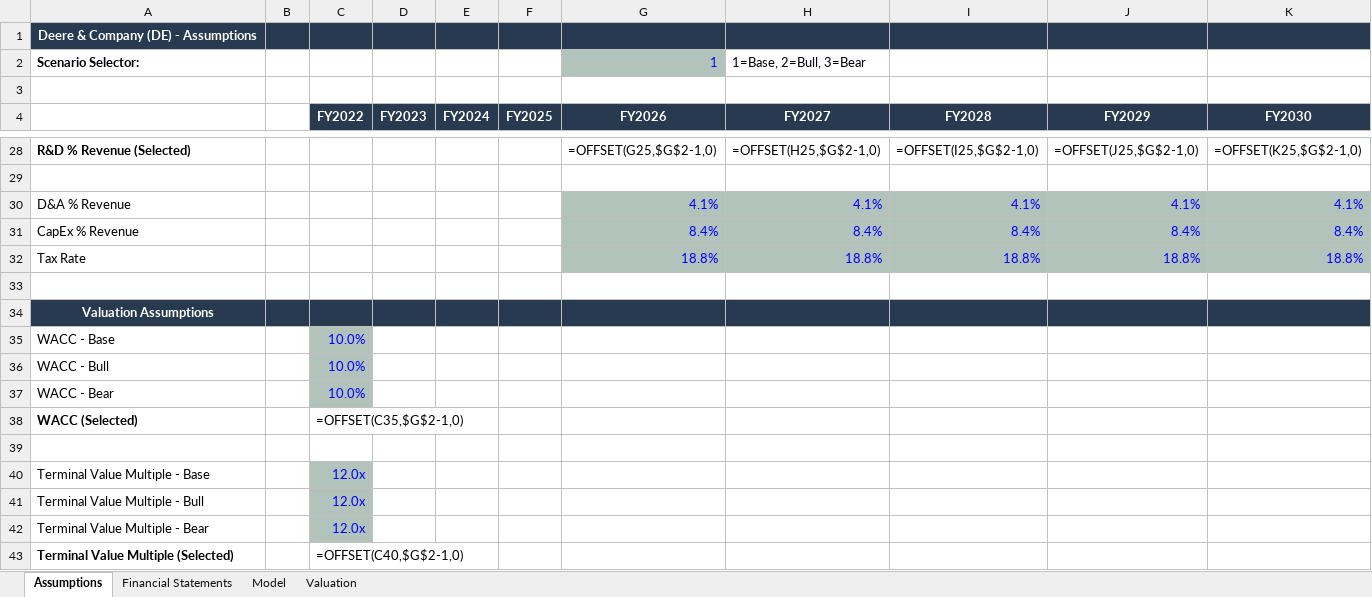
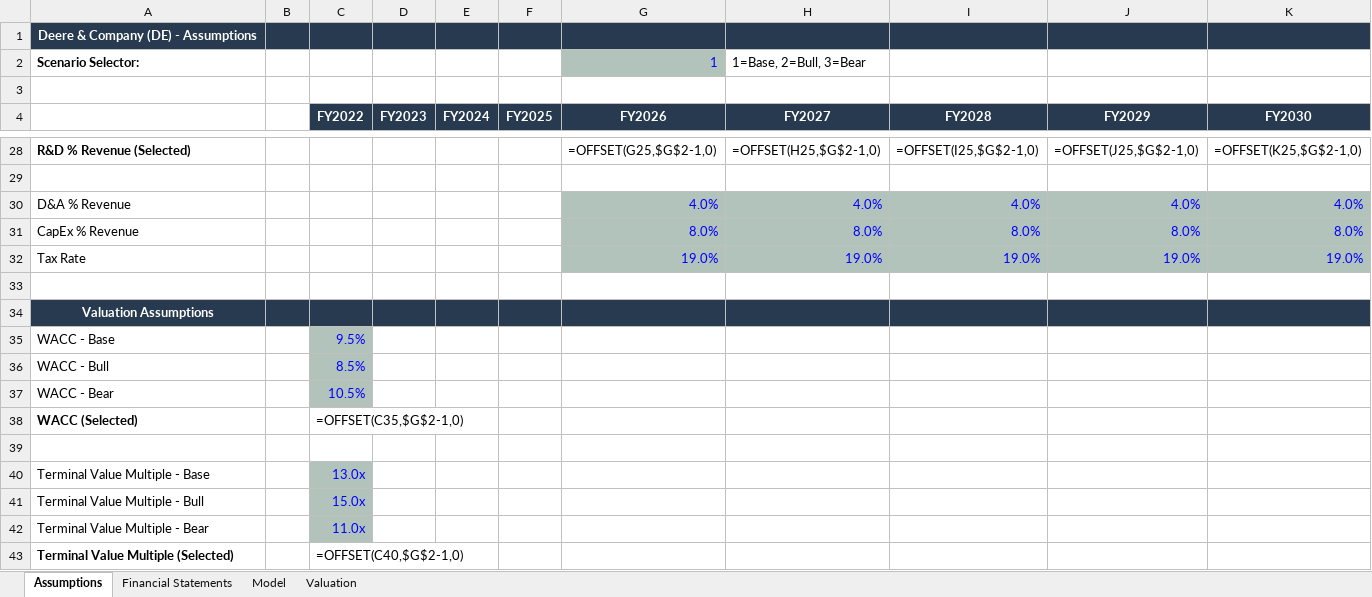
Before and after one commit to kikonavarro/investment-agents, an Excel workbook: data/valuations/DE/DE_modelo_valoracion.xlsx, sheet Assumptions, drawn as a sheet; only a part is shown, gaps mark what is left out; values as stored, in another font and other column widths than the file's, no borders; formulas without a stored value are shown as written; the diff covers the shown part only; the diff names each change by its address in the sheet, - before the commit and + after, or states it on an @@ line.

```diff
--- a/data/valuations/DE/DE_modelo_valoracion.xlsx (sheet Assumptions)
+++ b/data/valuations/DE/DE_modelo_valoracion.xlsx (sheet Assumptions)
-G30 (FY2026): 4.1%
+G30 (FY2026): 4.0%
-H30 (FY2027): 4.1%
+H30 (FY2027): 4.0%
-I30 (FY2028): 4.1%
+I30 (FY2028): 4.0%
-J30 (FY2029): 4.1%
+J30 (FY2029): 4.0%
-K30 (FY2030): 4.1%
+K30 (FY2030): 4.0%
-G31 (FY2026): 8.4%
+G31 (FY2026): 8.0%
-H31 (FY2027): 8.4%
+H31 (FY2027): 8.0%
-I31 (FY2028): 8.4%
+I31 (FY2028): 8.0%
-J31 (FY2029): 8.4%
+J31 (FY2029): 8.0%
-K31 (FY2030): 8.4%
+K31 (FY2030): 8.0%
-G32 (FY2026): 18.8%
+G32 (FY2026): 19.0%
-H32 (FY2027): 18.8%
+H32 (FY2027): 19.0%
-I32 (FY2028): 18.8%
+I32 (FY2028): 19.0%
-J32 (FY2029): 18.8%
+J32 (FY2029): 19.0%
-K32 (FY2030): 18.8%
+K32 (FY2030): 19.0%
-C35 (FY2022): 10.0%
+C35 (FY2022): 9.5%
-C36 (FY2022): 10.0%
+C36 (FY2022): 8.5%
-C37 (FY2022): 10.0%
+C37 (FY2022): 10.5%
-C40 (FY2022): 12.0x
+C40 (FY2022): 13.0x
-C41 (FY2022): 12.0x
+C41 (FY2022): 15.0x
-C42 (FY2022): 12.0x
+C42 (FY2022): 11.0x
```
Also changed, not shown: 35 edited cells elsewhere in this sheet, sheet Valuation, 37 other files.
